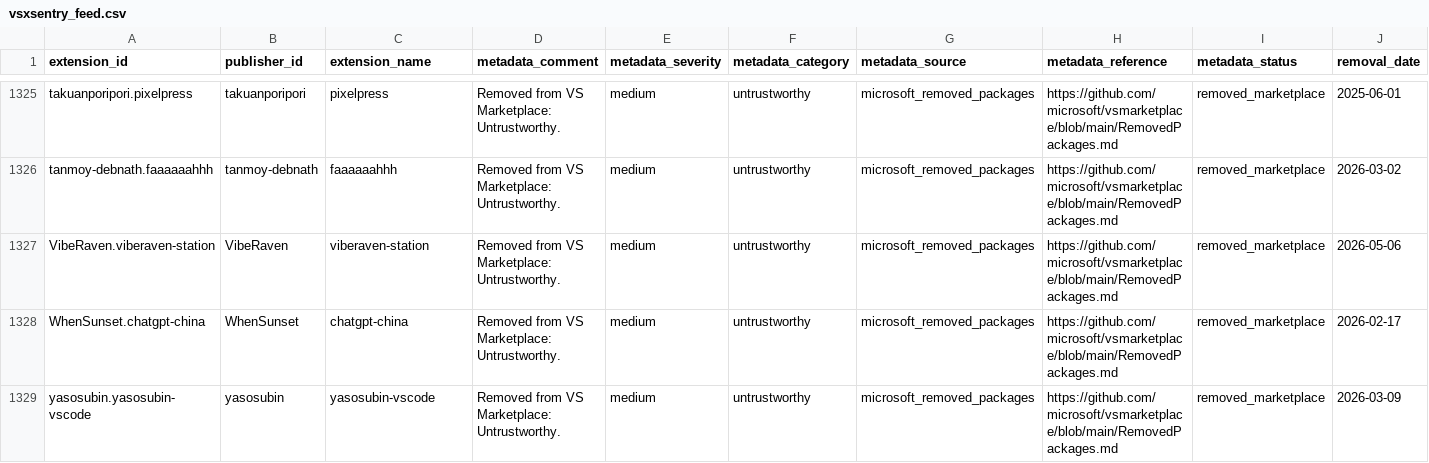
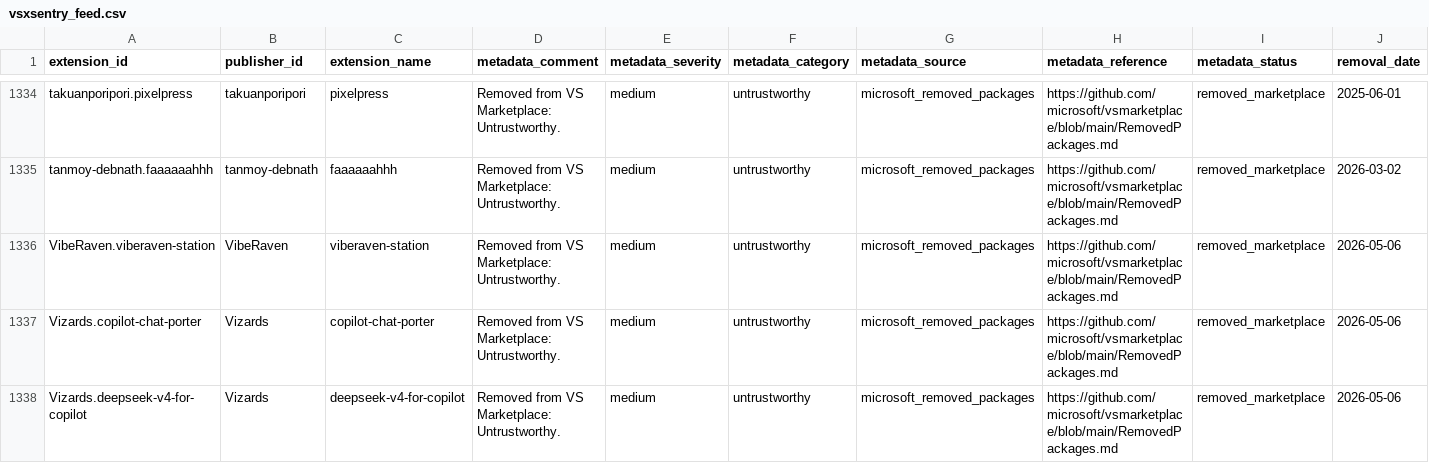
Before and after one commit to vsxsentry/vsxsentry.github.io, a CSV file: feeds/vsxsentry_feed.csv, drawn as a sheet; only a part is shown, gaps mark what is left out; the shorter side is filled out with more unchanged rows; the diff covers the shown part only; the diff names each change by its address in the sheet, - before the commit and + after, or states it on an @@ line.

```diff
--- a/feeds/vsxsentry_feed.csv
+++ b/feeds/vsxsentry_feed.csv
+row 1337: Vizards.copilot-chat-porter | Vizards | copilot-chat-porter | Removed from VS Marketplace: Untrustworthy. | medium | untrustworthy | microsoft_removed_packages | https://github.com/microsoft/vsmarketplace/blob/main/RemovedPackages.md | removed_marketplace | 2026-05-06
+row 1338: Vizards.deepseek-v4-for-copilot | Vizards | deepseek-v4-for-copilot | Removed from VS Marketplace: Untrustworthy. | medium | untrustworthy | microsoft_removed_packages | https://github.com/microsoft/vsmarketplace/blob/main/RemovedPackages.md | removed_marketplace | 2026-05-06
```
Also changed, not shown: 11 added rows and 1 removed row elsewhere in this file, feeds/vsxsentry_malicious_feed.csv, feeds/vsxsentry_opencti_import.csv, 13 other files.
